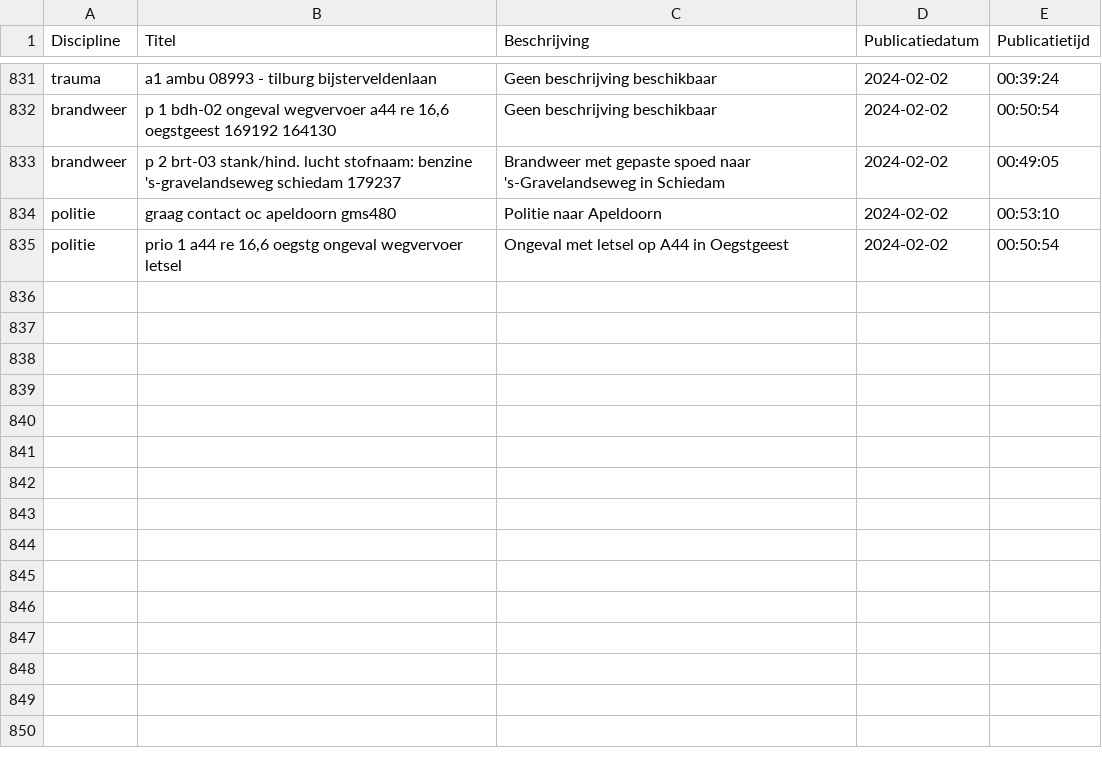
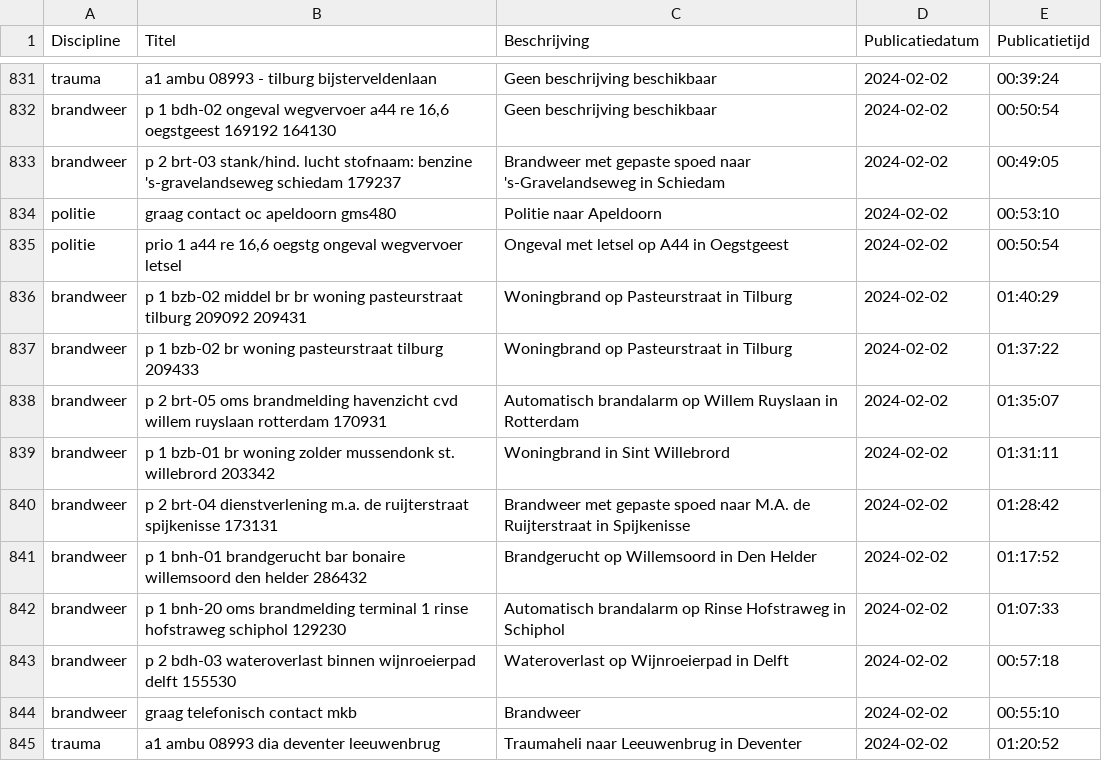
Before and after one commit to maartensiffels/inactief-p2000, a CSV file: data/alarmeringen_2024_2.csv, drawn as a sheet; only a part is shown, gaps mark what is left out.

```diff
--- a/data/alarmeringen_2024_2.csv
+++ b/data/alarmeringen_2024_2.csv
@@ -835 +835,11 @@ politie,graag contact oc apeldoorn gms480,Politie naar Apeldoorn,2024-02-02,00:5
 politie,"prio 1 a44 re 16,6 oegstg ongeval wegvervoer letsel",Ongeval met letsel op A44 in Oegstgeest,2024-02-02,00:50:54
+brandweer,p 1 bzb-02 middel br br woning pasteurstraat tilburg 209092 209431,Woningbrand op Pasteurstraat in Tilburg,2024-02-02,01:40:29
+brandweer,p 1 bzb-02 br woning pasteurstraat tilburg 209433,Woningbrand op Pasteurstraat in Tilburg,2024-02-02,01:37:22
+brandweer,p 2 brt-05 oms brandmelding havenzicht cvd willem ruyslaan rotterdam 170931,Automatisch brandalarm op Willem Ruyslaan in Rotterdam,2024-02-02,01:35:07
+brandweer,p 1 bzb-01 br woning zolder mussendonk st. willebrord 203342,Woningbrand in Sint Willebrord,2024-02-02,01:31:11
+brandweer,p 2 brt-04 dienstverlening m.a. de ruijterstraat spijkenisse 173131,Brandweer met gepaste spoed naar M.A. de Ruijterstraat in Spijkenisse,2024-02-02,01:28:42
+brandweer,p 1 bnh-01 brandgerucht bar bonaire willemsoord den helder 286432,Brandgerucht op Willemsoord in Den Helder,2024-02-02,01:17:52
+brandweer,p 1 bnh-20 oms brandmelding terminal 1 rinse hofstraweg schiphol 129230,Automatisch brandalarm op Rinse Hofstraweg in Schiphol,2024-02-02,01:07:33
+brandweer,p 2 bdh-03 wateroverlast binnen wijnroeierpad delft 155530,Wateroverlast op Wijnroeierpad in Delft,2024-02-02,00:57:18
+brandweer,graag telefonisch contact mkb,Brandweer,2024-02-02,00:55:10
+trauma,a1 ambu 08993 dia deventer leeuwenbrug,Traumaheli naar Leeuwenbrug in Deventer,2024-02-02,01:20:52
```
Also changed, not shown: 2 other files.
